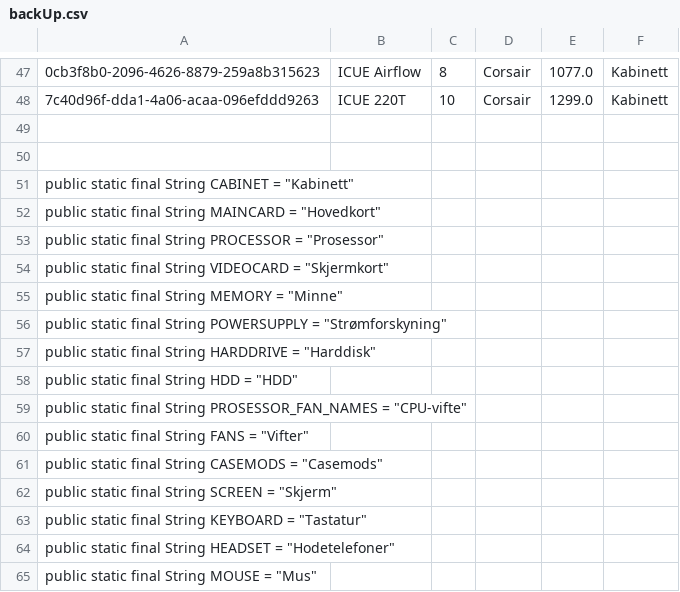
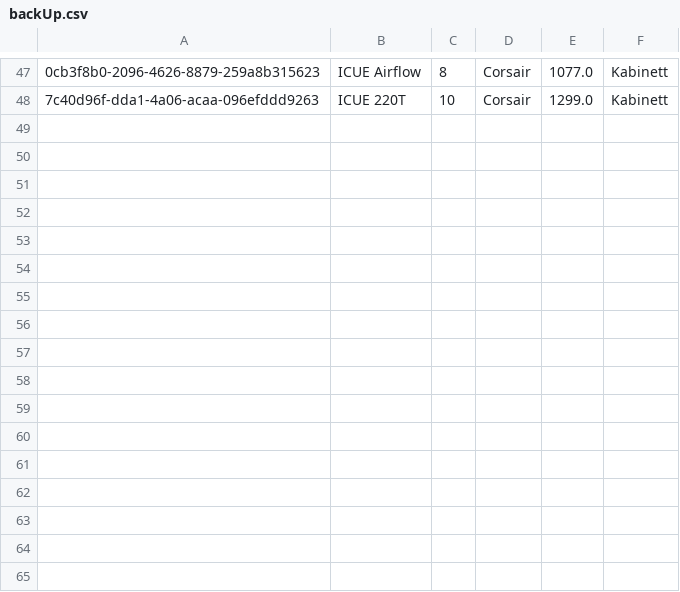
Before and after one commit to michaelekornrud/Semesteroppgave, a CSV file: Semesteroppg/src/Data/backUp.csv, drawn as a sheet; only a part is shown, gaps mark what is left out; the diff names each change by its address in the sheet, - before the commit and + after, or states it on an @@ line.

```diff
--- a/Semesteroppg/src/Data/backUp.csv
+++ b/Semesteroppg/src/Data/backUp.csv
-row 49: (empty)
-row 50: (empty)
-row 51: public static final String CABINET = "Kabinett"
-row 52: public static final String MAINCARD = "Hovedkort"
-row 53: public static final String PROCESSOR = "Prosessor"
-row 54: public static final String VIDEOCARD = "Skjermkort"
-row 55: public static final String MEMORY = "Minne"
-row 56: public static final String POWERSUPPLY = "Strømforskyning"
-row 57: public static final String HARDDRIVE = "Harddisk"
-row 58: public static final String HDD = "HDD"
-row 59: public static final String PROSESSOR_FAN_NAMES = "CPU-vifte"
-row 60: public static final String FANS = "Vifter"
-row 61: public static final String CASEMODS = "Casemods"
-row 62: public static final String SCREEN = "Skjerm"
-row 63: public static final String KEYBOARD = "Tastatur"
-row 64: public static final String HEADSET = "Hodetelefoner"
-row 65: public static final String MOUSE = "Mus"
```
Also changed, not shown: Semesteroppg/src/Data/comptypes.csv.
